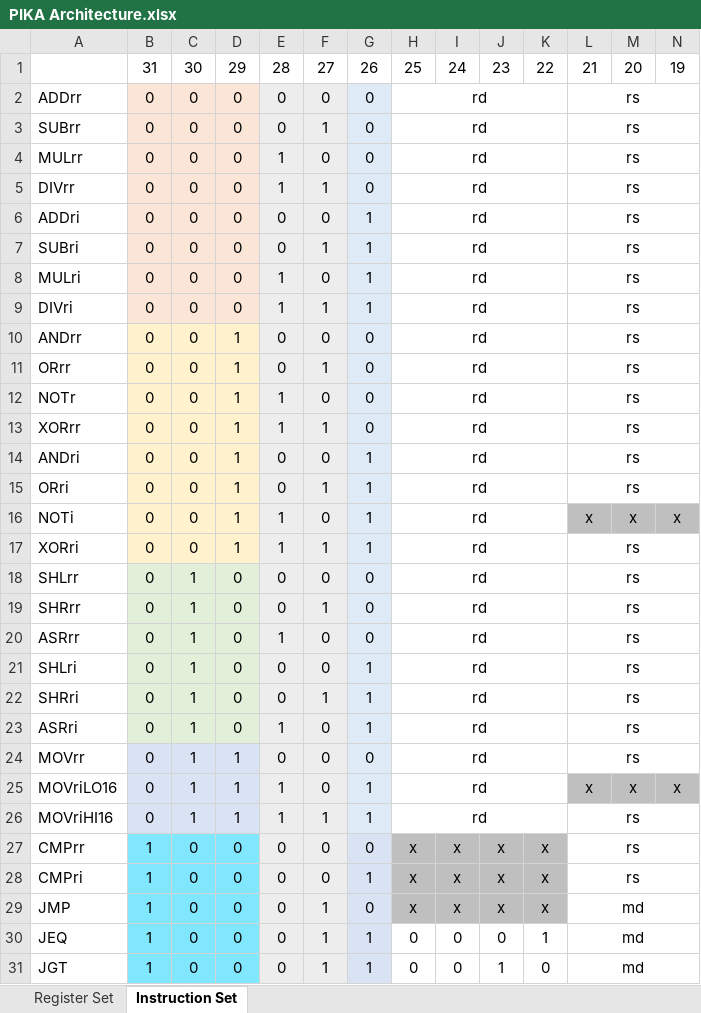
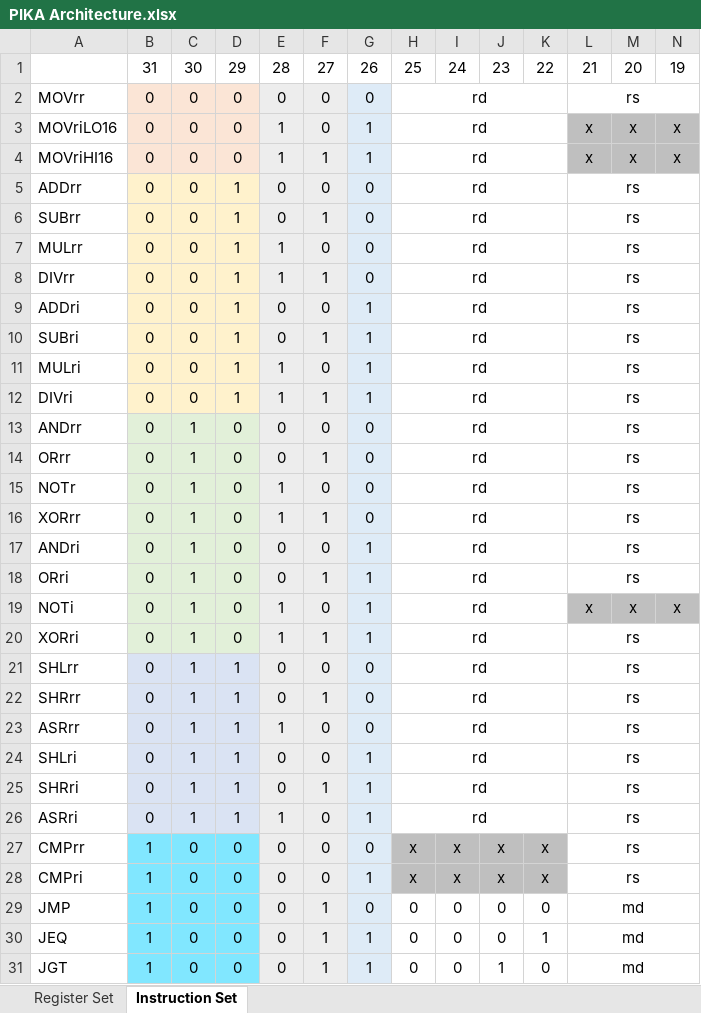
Before and after one commit to pikamonvvs/PikaRISC, an Excel workbook: resources/PIKA Architecture.xlsx, sheet Instruction Set, drawn as a sheet; only a part is shown; values as stored, in another font and other column widths than the file's, no borders; removed rows and columns are numbered as before the commit, all else as after; rows hold the shown columns only; the diff names each change by its address in the sheet, - before the commit and + after, or states it on an @@ line.

```diff
--- a/resources/PIKA Architecture.xlsx (sheet Instruction Set)
+++ b/resources/PIKA Architecture.xlsx (sheet Instruction Set)
+row 2: MOVrr | 0 | 0 | 0 | 0 | 0 | 0 | rd |  |  |  | rs
+row 3: MOVriLO16 | 0 | 0 | 0 | 1 | 0 | 1 | rd |  |  |  | x | x | x
+row 4: MOVriHI16 | 0 | 0 | 0 | 1 | 1 | 1 | rd |  |  |  | x | x | x
-D5:D12: 0
+D5:D12: 1
-B13:D20 fill: #FFF2CC
+B13:D20 fill: #E2F0D9
-C13:C20: 0
+C13:C20: 1
-D13:D20: 1
+D13:D20: 0
-B21:D26 fill: #E2F0D9
+B21:D26 fill: #DAE3F3
-D21:D26: 0
+D21:D26: 1
-row 24: MOVrr | 0 | 1 | 1 | 0 | 0 | 0 | rd |  |  |  | rs
-row 25: MOVriLO16 | 0 | 1 | 1 | 1 | 0 | 1 | rd |  |  |  | x | x | x
-row 26: MOVriHI16 | 0 | 1 | 1 | 1 | 1 | 1 | rd |  |  |  | rs
-H29: x
+H29: 0
-H29:K29 fill: #BFBFBF
+H29:K29 fill: none
-I29: x
+I29: 0
-J29: x
+J29: 0
-K29: x
+K29: 0
```
Also changed, not shown: 3 other files.
